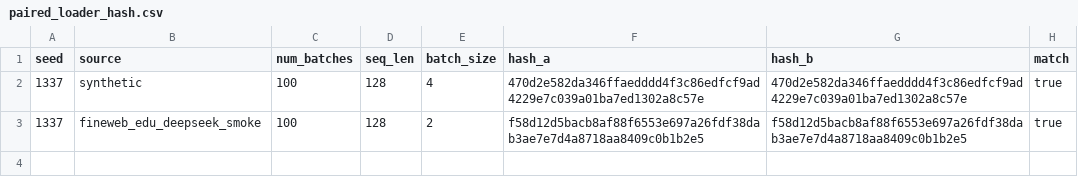
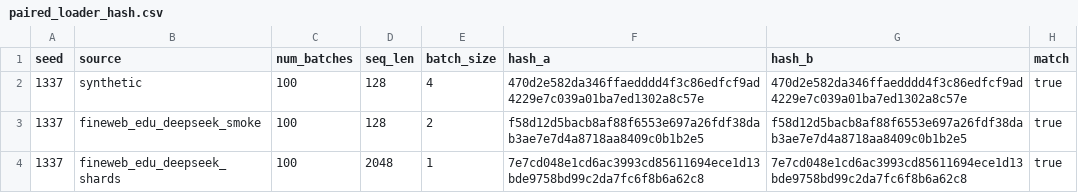
Before and after one commit to wsl2000/Engram, a CSV file: progress/results/paired_loader_hash.csv, drawn as a sheet; the diff names each change by its address in the sheet, - before the commit and + after, or states it on an @@ line.

Commit message:
progress: H1.7h — pass full-model probes and real loader hash

```diff
--- a/progress/results/paired_loader_hash.csv
+++ b/progress/results/paired_loader_hash.csv
+row 4: 1337 | fineweb_edu_deepseek_shards | 100 | 2048 | 1 | 7e7cd048e1cd6ac3993cd85611694ece1d13bde9758bd99c2da7fc6f8b6a62c8 | 7e7cd048e1cd6ac3993cd85611694ece1d13bde9758bd99c2da7fc6f8b6a62c8 | true
```
Also changed, not shown: 6 other files.
